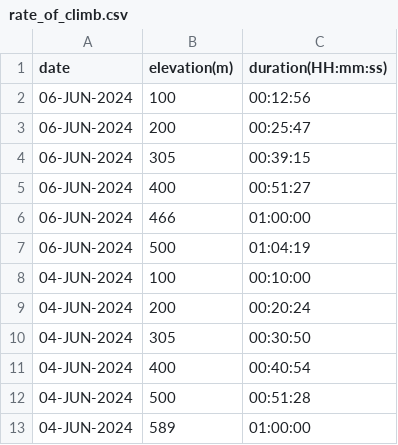
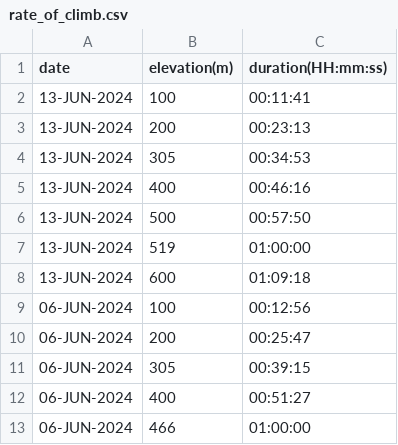
Before and after one commit to EricLeFort/ExerciseLog, a CSV file: data/rate_of_climb.csv, drawn as a sheet; only a part is shown; the shorter side is filled out with more unchanged rows.

```diff
--- a/data/rate_of_climb.csv
+++ b/data/rate_of_climb.csv
@@ -1,2 +1,9 @@
 date,elevation(m),duration(HH:mm:ss)
+13-JUN-2024,100,00:11:41
+13-JUN-2024,200,00:23:13
+13-JUN-2024,305,00:34:53
+13-JUN-2024,400,00:46:16
+13-JUN-2024,500,00:57:50
+13-JUN-2024,519,01:00:00
+13-JUN-2024,600,01:09:18
 06-JUN-2024,100,00:12:56
```
Also changed, not shown: data/bikes.csv, data/preds/avg_workout_durations.csv, 3 other files.
